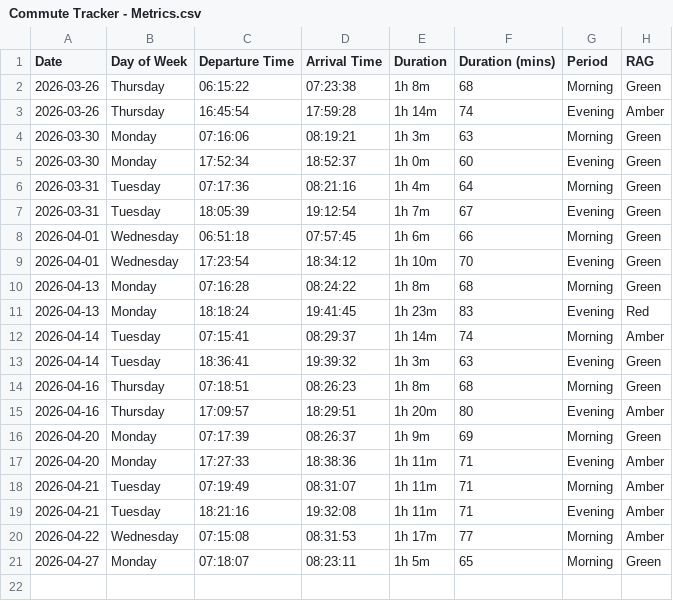
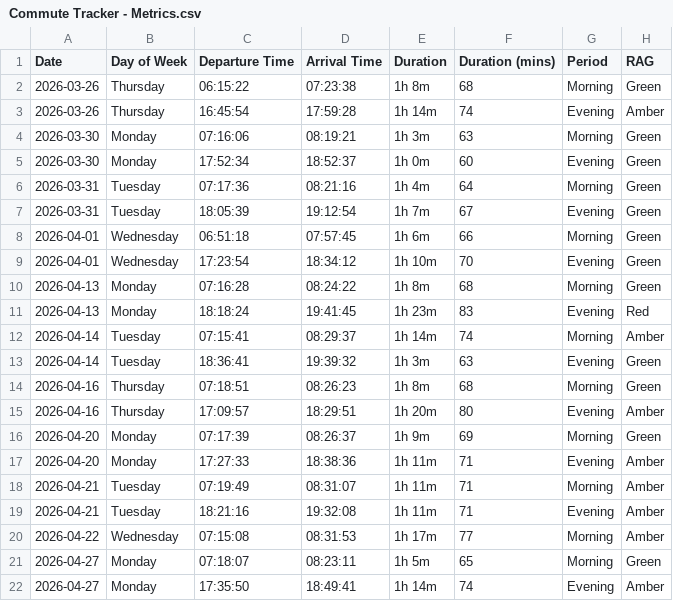
Before and after one commit to clintjb/Commute-Tracking, a CSV file: backup/Commute Tracker - Metrics.csv, drawn as a sheet.

```diff
--- a/backup/Commute Tracker - Metrics.csv
+++ b/backup/Commute Tracker - Metrics.csv
@@ -21 +21,2 @@ Date,Day of Week,Departure Time,Arrival Time,Duration,Duration (mins),Period,RAG
 2026-04-27,Monday,07:18:07,08:23:11,1h 5m,65,Morning,Green
+2026-04-27,Monday,17:35:50,18:49:41,1h 14m,74,Evening,Amber
```
Also changed, not shown: 2 other files.
